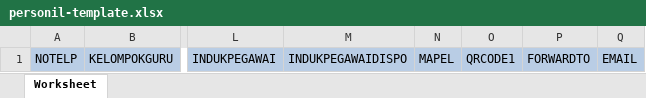
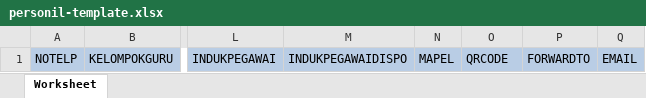
Before and after one commit to Farriq-mfq/siretu, an Excel workbook: template/personil-template.xlsx, sheet Worksheet, drawn as a sheet; only a part is shown, gaps mark what is left out; values as stored, in another font and other column widths than the file's, no borders; the diff names each change by its address in the sheet, - before the commit and + after, or states it on an @@ line.

```diff
--- a/template/personil-template.xlsx (sheet Worksheet)
+++ b/template/personil-template.xlsx (sheet Worksheet)
-O1: QRCODE1
+O1: QRCODE
```
Also changed, not shown: template/siswa-template.xlsx, 22 other files.
